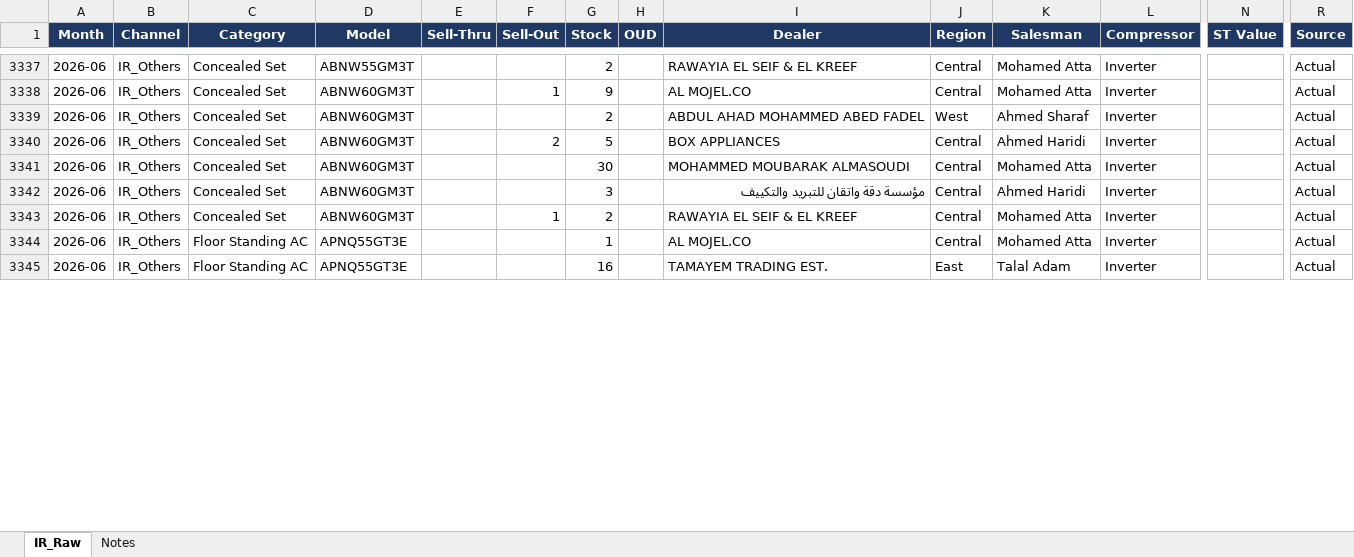
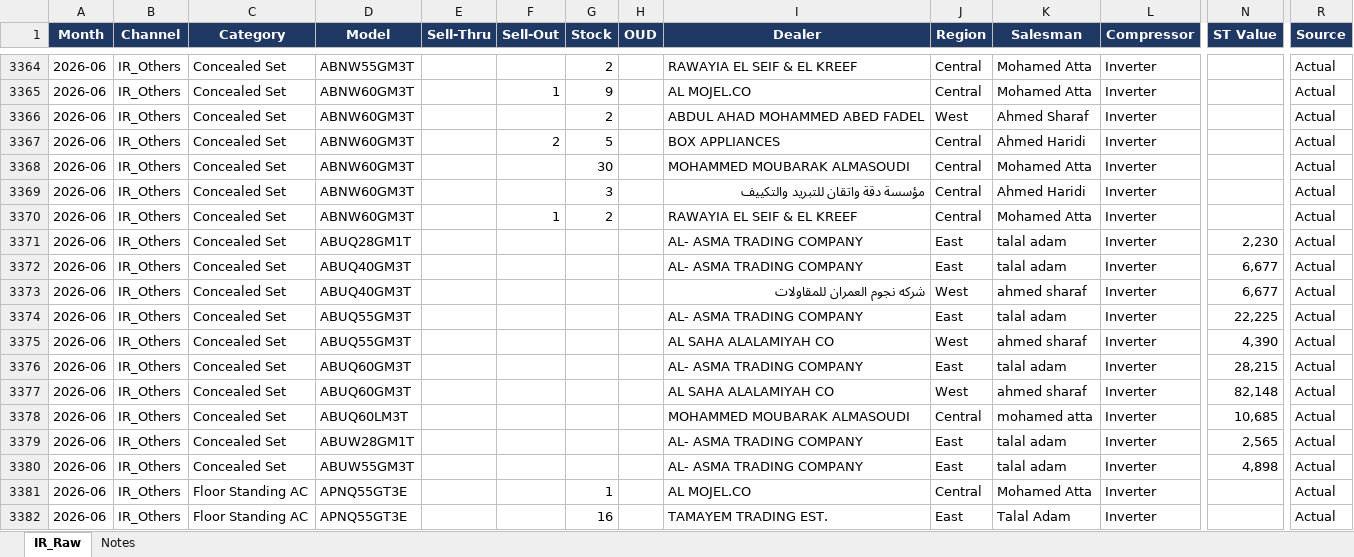
Before and after one commit to perfectjjong/Shaker-MD-App, an Excel workbook: docs/dashboards/ir-total/IR_Total_Raw_Pivot_2026.xlsx, sheet IR_Raw, drawn as a sheet; only a part is shown, gaps mark what is left out; values as stored, in another font and other column widths than the file's, no borders; rows hold the shown columns only; the diff covers the shown part only; the diff names each change by its address in the sheet, - before the commit and + after, or states it on an @@ line.

```diff
--- a/docs/dashboards/ir-total/IR_Total_Raw_Pivot_2026.xlsx (sheet IR_Raw)
+++ b/docs/dashboards/ir-total/IR_Total_Raw_Pivot_2026.xlsx (sheet IR_Raw)
+row 3371: 2026-06 | IR_Others | Concealed Set | ABUQ28GM1T |  |  |  |  | AL- ASMA TRADING COMPANY | East | talal adam | Inverter | 2,230 | Actual
+row 3372: 2026-06 | IR_Others | Concealed Set | ABUQ40GM3T |  |  |  |  | AL- ASMA TRADING COMPANY | East | talal adam | Inverter | 6,677 | Actual
+row 3373: 2026-06 | IR_Others | Concealed Set | ABUQ40GM3T |  |  |  |  | شركه نجوم العمران للمقاولات | West | ahmed sharaf | Inverter | 6,677 | Actual
+row 3374: 2026-06 | IR_Others | Concealed Set | ABUQ55GM3T |  |  |  |  | AL- ASMA TRADING COMPANY | East | talal adam | Inverter | 22,225 | Actual
+row 3375: 2026-06 | IR_Others | Concealed Set | ABUQ55GM3T |  |  |  |  | AL SAHA ALALAMIYAH CO | West | ahmed sharaf | Inverter | 4,390 | Actual
+row 3376: 2026-06 | IR_Others | Concealed Set | ABUQ60GM3T |  |  |  |  | AL- ASMA TRADING COMPANY | East | talal adam | Inverter | 28,215 | Actual
+row 3377: 2026-06 | IR_Others | Concealed Set | ABUQ60GM3T |  |  |  |  | AL SAHA ALALAMIYAH CO | West | ahmed sharaf | Inverter | 82,148 | Actual
+row 3378: 2026-06 | IR_Others | Concealed Set | ABUQ60LM3T |  |  |  |  | MOHAMMED MOUBARAK ALMASOUDI | Central | mohamed atta | Inverter | 10,685 | Actual
+row 3379: 2026-06 | IR_Others | Concealed Set | ABUW28GM1T |  |  |  |  | AL- ASMA TRADING COMPANY | East | talal adam | Inverter | 2,565 | Actual
+row 3380: 2026-06 | IR_Others | Concealed Set | ABUW55GM3T |  |  |  |  | AL- ASMA TRADING COMPANY | East | talal adam | Inverter | 4,898 | Actual
```
Also changed, not shown: 31 added rows and 146 edited cells elsewhere in this sheet, sheet Notes, 2 other files.
